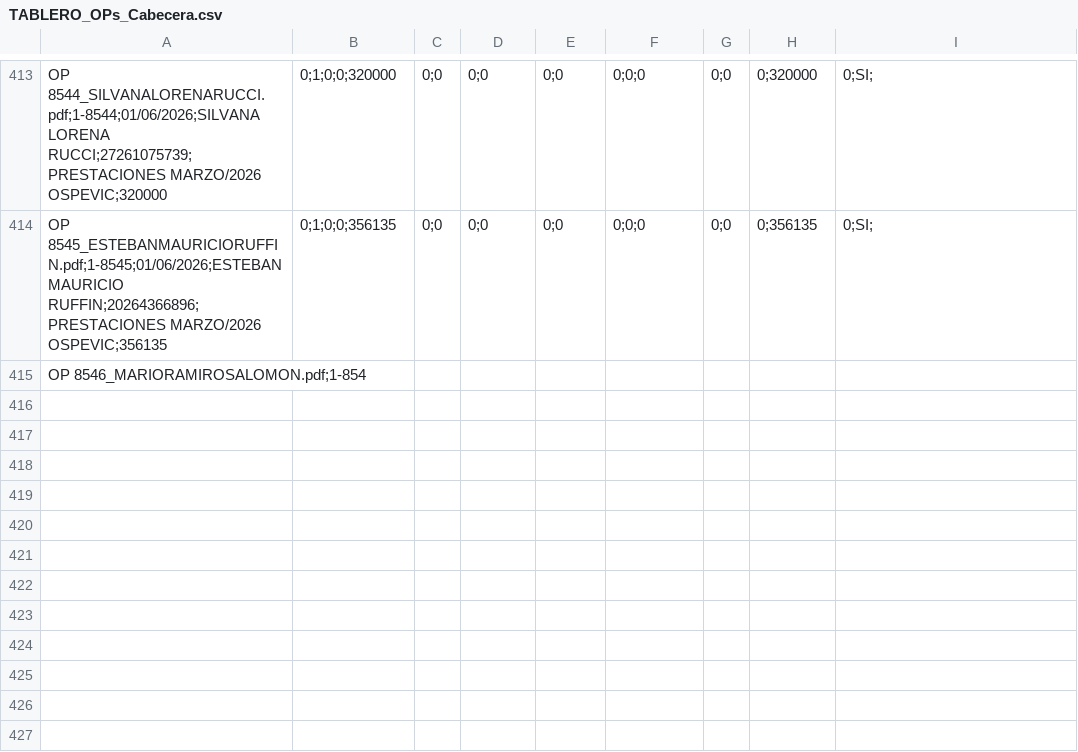
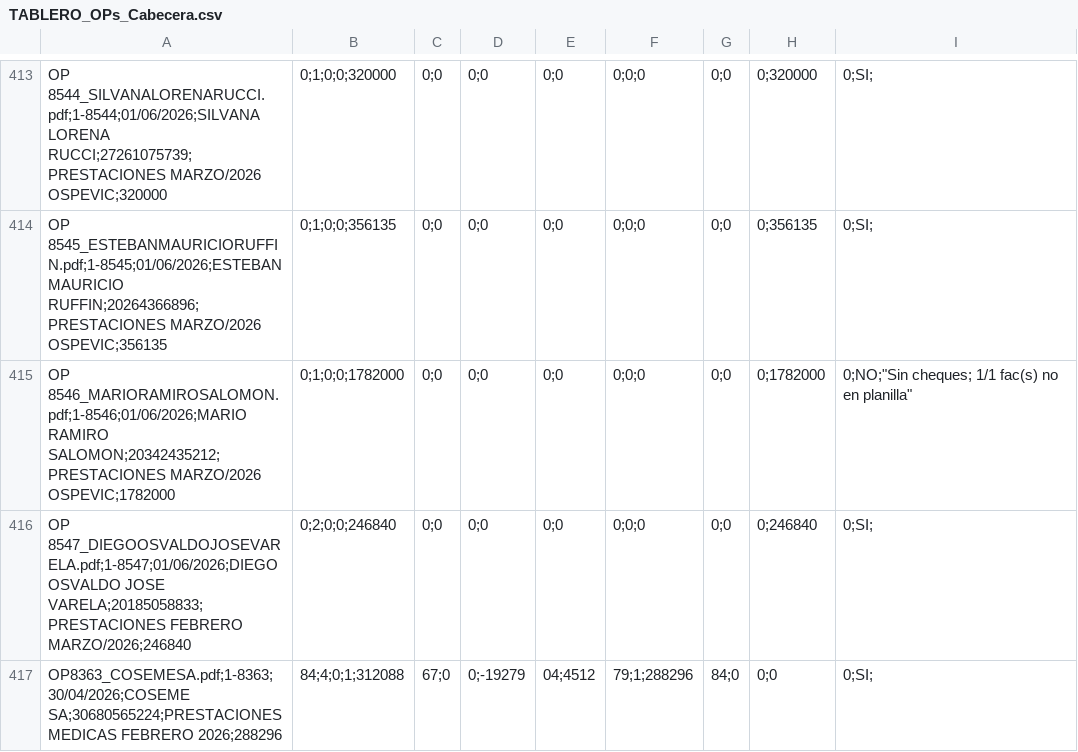
Before and after one commit to francolunaklick-web/GRIFFTABLEROS, a CSV file: cuentas_a_pagar/TABLERO_OPs_Cabecera.csv, drawn as a sheet; only a part is shown, gaps mark what is left out.

```diff
--- a/cuentas_a_pagar/TABLERO_OPs_Cabecera.csv
+++ b/cuentas_a_pagar/TABLERO_OPs_Cabecera.csv
@@ -414,2 +414,4 @@ OP 8544_SILVANALORENARUCCI.pdf;1-8544;01/06/2026;SILVANA LORENA RUCCI;2726107573
 OP 8545_ESTEBANMAURICIORUFFIN.pdf;1-8545;01/06/2026;ESTEBAN MAURICIO RUFFIN;20264366896;PRESTACIONES MARZO/2026 OSPEVIC;356135,0;1;0;0;356135,0;0,0;0,0;0,0;0;0,0;0,0;356135,0;SI;
-OP 8546_MARIORAMIROSALOMON.pdf;1-854
+OP 8546_MARIORAMIROSALOMON.pdf;1-8546;01/06/2026;MARIO RAMIRO SALOMON;20342435212;PRESTACIONES MARZO/2026 OSPEVIC;1782000,0;1;0;0;1782000,0;0,0;0,0;0,0;0;0,0;0,0;1782000,0;NO;"Sin cheques; 1/1 fac(s) no en planilla"
+OP 8547_DIEGOOSVALDOJOSEVARELA.pdf;1-8547;01/06/2026;DIEGO OSVALDO JOSE VARELA;20185058833;PRESTACIONES FEBRERO MARZO/2026;246840,0;2;0;0;246840,0;0,0;0,0;0,0;0;0,0;0,0;246840,0;SI;
+OP8363_COSEMESA.pdf;1-8363;30/04/2026;COSEME SA;30680565224;PRESTACIONES MEDICAS FEBRERO 2026;288296,84;4;0;1;312088,67;0,0;-19279,04;4512,79;1;288296,84;0,0;0,0;SI;
```
Also changed, not shown: cuentas_a_pagar/TABLERO_OPs_Cheques.csv, cuentas_a_pagar/TABLERO_OPs_Comprobantes.csv, 10 other files.
